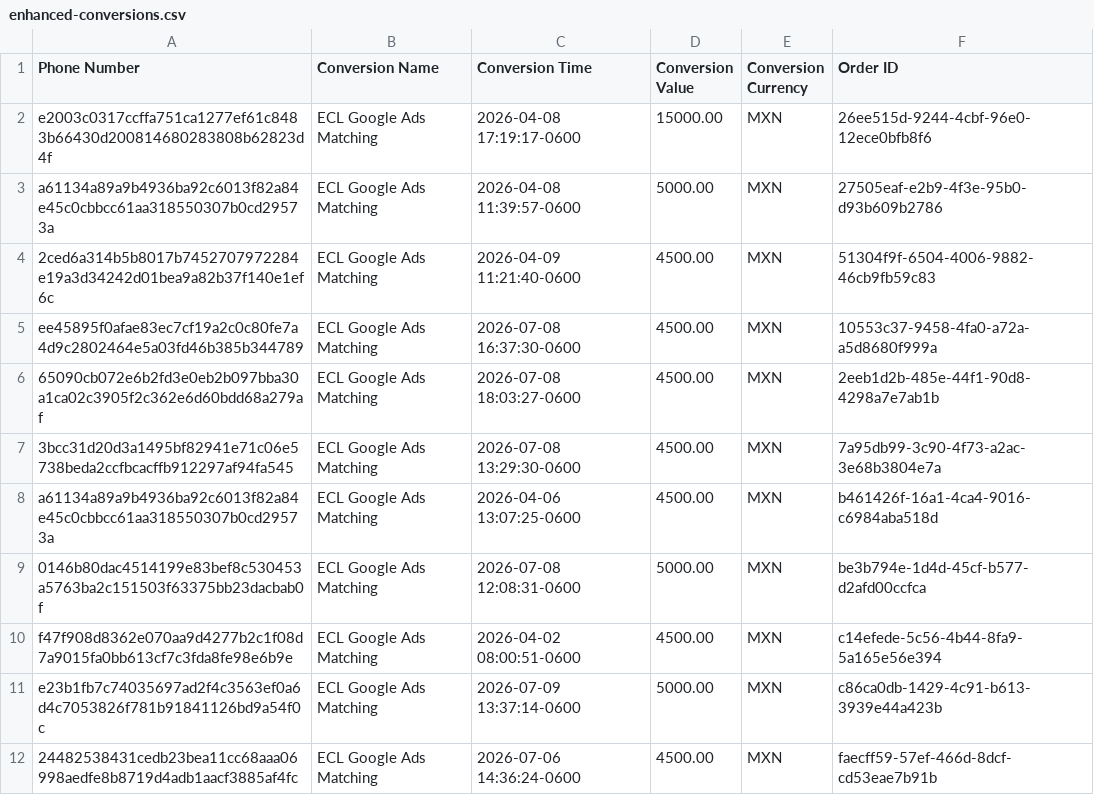
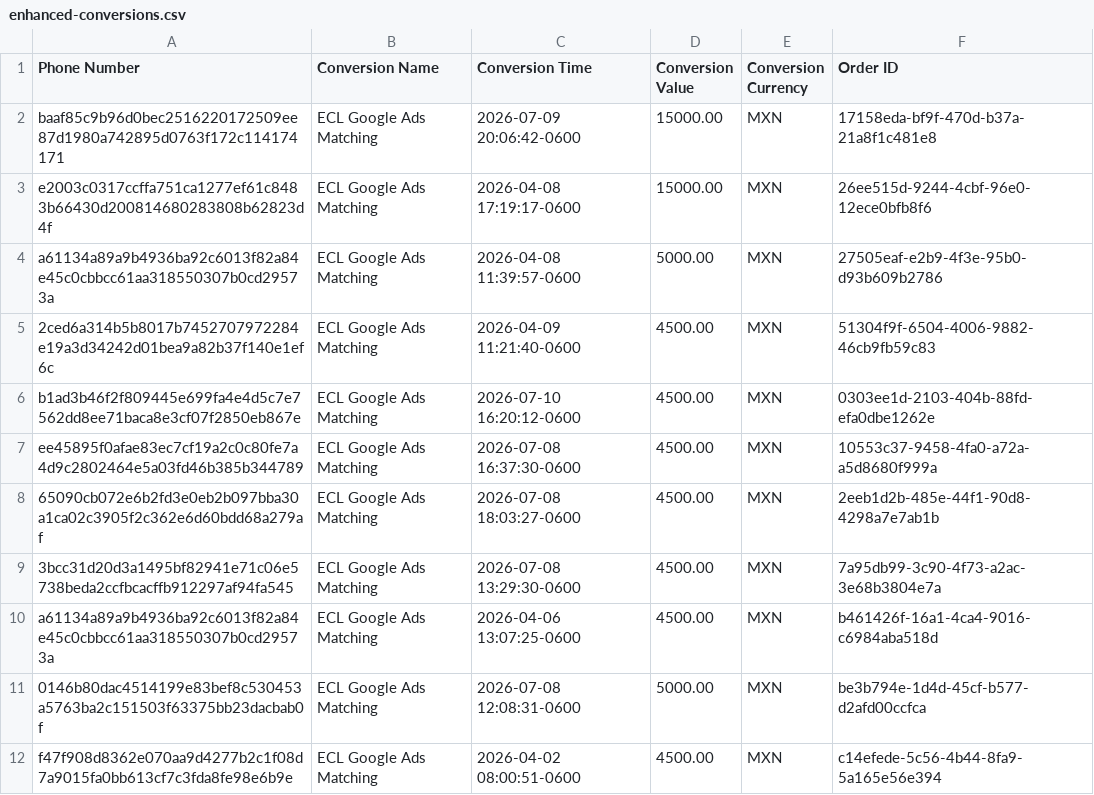
Before and after one commit to warmregards/Endoscopia-del-Mayab, a CSV file: data/enhanced-conversions.csv, drawn as a sheet; only a part is shown; the shorter side is filled out with more unchanged rows.

```diff
--- a/data/enhanced-conversions.csv
+++ b/data/enhanced-conversions.csv
@@ -1,2 +1,3 @@
 Phone Number,Conversion Name,Conversion Time,Conversion Value,Conversion Currency,Order ID
+baaf85c9b96d0bec2516220172509ee87d1980a742895d0763f172c114174171,ECL Google Ads Matching,2026-07-09 20:06:42-0600,15000.00,MXN,17158eda-bf9f-470d-b37a-21a8f1c481e8
 e2003c0317ccffa751ca1277ef61c8483b66430d200814680283808b62823d4f,ECL Google Ads Matching,2026-04-08 17:19:17-0600,15000.00,MXN,26ee515d-9244-4cbf-96e0-12ece0bfb8f6
@@ -4,2 +5,3 @@ a61134a89a9b4936ba92c6013f82a84e45c0cbbcc61aa318550307b0cd29573a,ECL Google Ads
 2ced6a314b5b8017b7452707972284e19a3d34242d01bea9a82b37f140e1ef6c,ECL Google Ads Matching,2026-04-09 11:21:40-0600,4500.00,MXN,51304f9f-6504-4006-9882-46cb9fb59c83
+b1ad3b46f2f809445e699fa4e4d5c7e7562dd8ee71baca8e3cf07f2850eb867e,ECL Google Ads Matching,2026-07-10 16:20:12-0600,4500.00,MXN,0303ee1d-2103-404b-88fd-efa0dbe1262e
 ee45895f0afae83ec7cf19a2c0c80fe7a4d9c2802464e5a03fd46b385b344789,ECL Google Ads Matching,2026-07-08 16:37:30-0600,4500.00,MXN,10553c37-9458-4fa0-a72a-a5d8680f999a
```
Also changed, not shown: data/enhanced-conversion-adjustments.csv.
